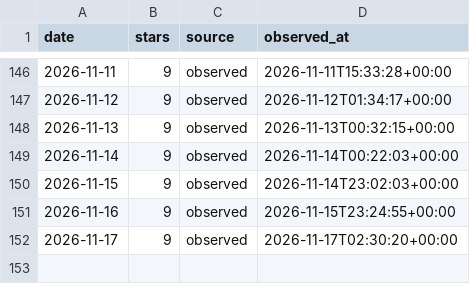
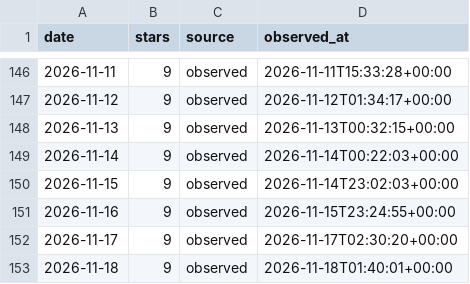
Before and after one commit to CialloKing/Mosaicraft, a CSV file: stars.csv, drawn as a sheet; only a part is shown, gaps mark what is left out; the diff names each change by its address in the sheet, - before the commit and + after, or states it on an @@ line.

```diff
--- a/stars.csv
+++ b/stars.csv
+row 153: 2026-11-18 | 9 | observed | 2026-11-18T01:40:01+00:00
```
Also changed, not shown: 1 other file.
